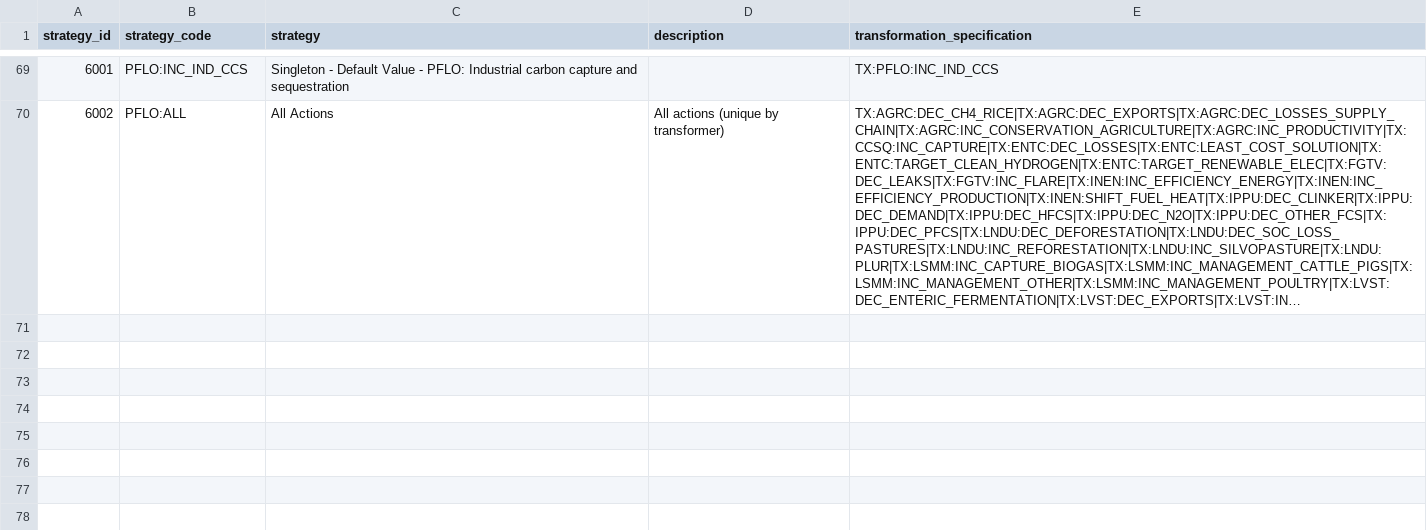
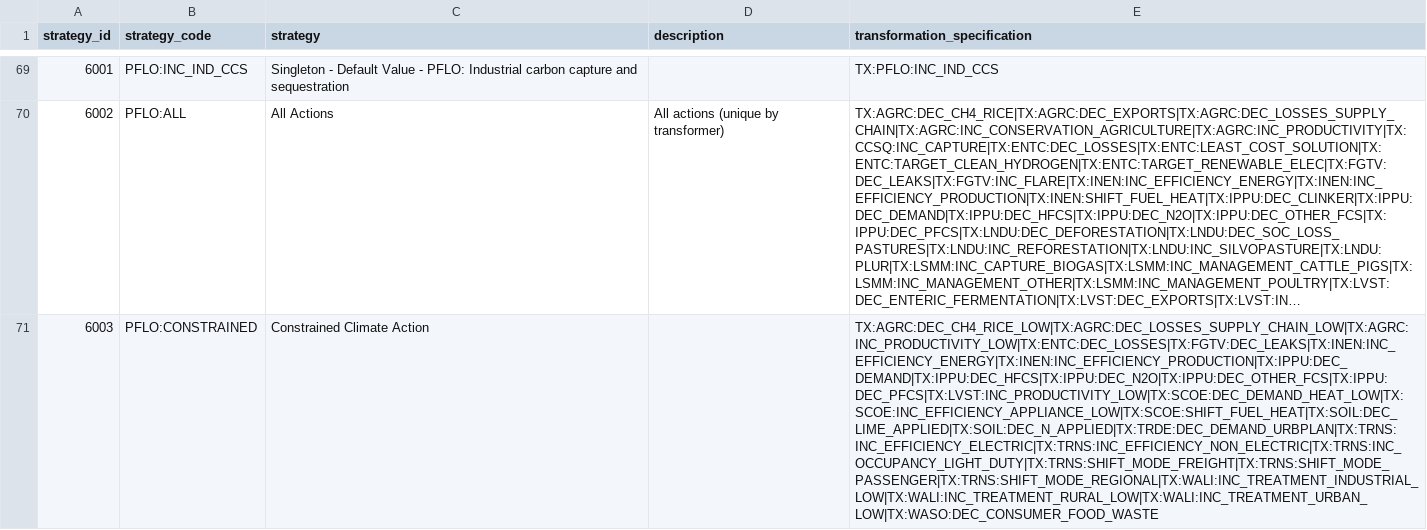
Before and after one commit to jcsyme/sisepuede_region_nbs, a CSV file: iran/transformations/strategy_definitions.csv, drawn as a sheet; only a part is shown, gaps mark what is left out; long unchanged cells end in …; the diff covers the shown part only; the diff names each change by its address in the sheet, - before the commit and + after, or states it on an @@ line.

Commit message:
updated notebooks and built transformations

```diff
--- a/iran/transformations/strategy_definitions.csv
+++ b/iran/transformations/strategy_definitions.csv
+row 71: 6003 | PFLO:CONSTRAINED | Constrained Climate Action |  | TX:AGRC:DEC_CH4_RICE_LOW|TX:AGRC:DEC_LOSSES_SUPPLY_CHAIN_LOW|TX:AGRC:INC_PRODUCTIVITY_LOW|TX:ENTC:DEC_LOSSES|TX:FGTV:DEC_LEAKS|TX:INEN:INC_EFFICIENCY_ENERGY|TX:INEN:INC_EFFICIENCY_PRODUCTION|TX:IPPU:DEC_DEMAND|TX:IPPU:DEC_HFCS|TX:IPPU:DEC_N2O|TX:IPPU:DEC_OTHER_FCS|TX:IPPU:DEC_PFCS|TX:LVST:INC_PRODUCTIVITY_LOW|TX:SCOE:DEC_DEMAND_HEAT_LOW|TX:SCOE:INC_EFFICIENCY_APPLIANCE_LOW|TX:SCOE:SHIFT_FUEL_HEAT|TX:SOIL:DEC_LIME_APPLIED|TX:SOIL:DEC_N_APPLIED|TX:TRDE:DEC_DEMAND_URBPLAN|TX:TRNS:INC_EFFICIENCY_ELECTRIC|TX:TRNS:INC_EFFICIENCY_NON_ELECTRIC|TX:TRNS:INC_OCCUPANCY_LIGHT_DUTY|TX:TRNS:SHIFT_MODE_FREIGHT|TX:TRNS:SHIFT_MODE_PASSENGER|TX:TRNS:SHIFT_MODE_REGIONAL|TX:WALI:INC_TREATMENT_INDUSTRIAL_LOW|TX:WALI:INC_TREATMENT_RURAL_LOW|TX:WALI:INC_TREATMENT_URBAN_LOW|TX:WASO:DEC_CONSUMER_FOOD_WASTE
```
Also changed, not shown: 2 added rows elsewhere in this file, 30 other files.
